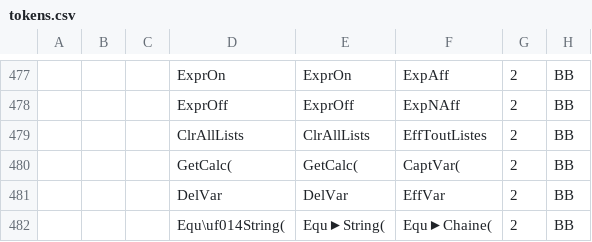
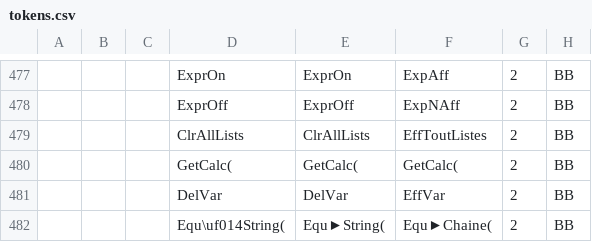
Before and after one commit to TI-Planet/z80_basic_tokens, a CSV file: tokens.csv, drawn as a sheet; only a part is shown, gaps mark what is left out; the diff names each change by its address in the sheet, - before the commit and + after, or states it on an @@ line.

Commit message:
minor translation change

```diff
--- a/tokens.csv
+++ b/tokens.csv
-F480: CaptVar(
+F480: GetCalc(
```
